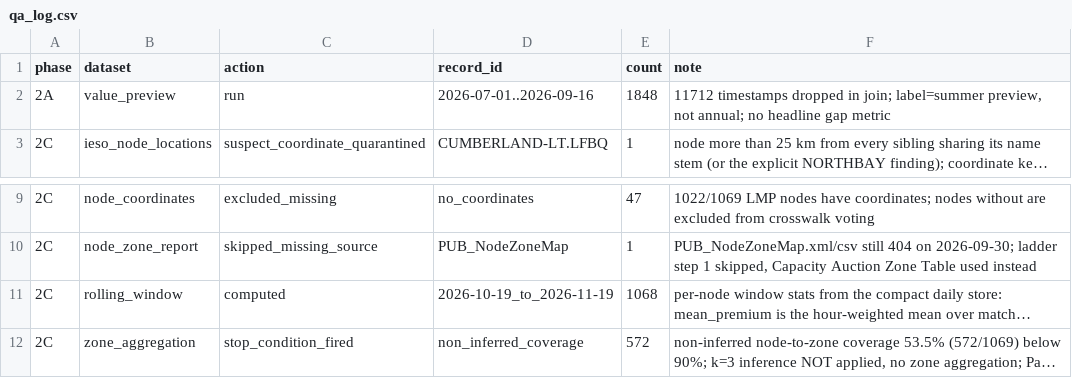
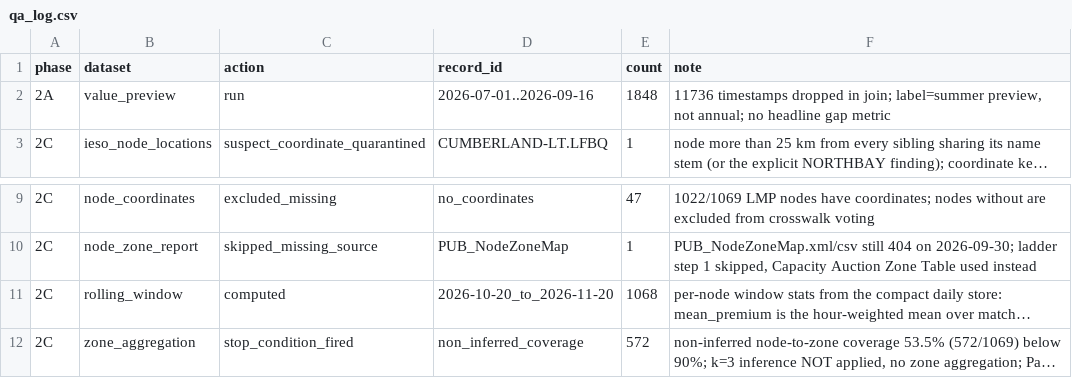
Before and after one commit to hrsslm/DER-monitor, a CSV file: data/processed/qa_log.csv, drawn as a sheet; only a part is shown, gaps mark what is left out; long unchanged cells end in …; the diff names each change by its address in the sheet, - before the commit and + after, or states it on an @@ line.

```diff
--- a/data/processed/qa_log.csv
+++ b/data/processed/qa_log.csv
-F2 (note): 11712 timestamps dropped…
+F2 (note): 11736 timestamps dropped…
-D11 (record_id): 2026-10-19_to_2026-11-19
+D11 (record_id): 2026-10-20_to_2026-11-20
```
Also changed, not shown: data/processed/crosswalk_review_top20.csv, data/processed/ldc_node_signal.csv, 6 other files.
